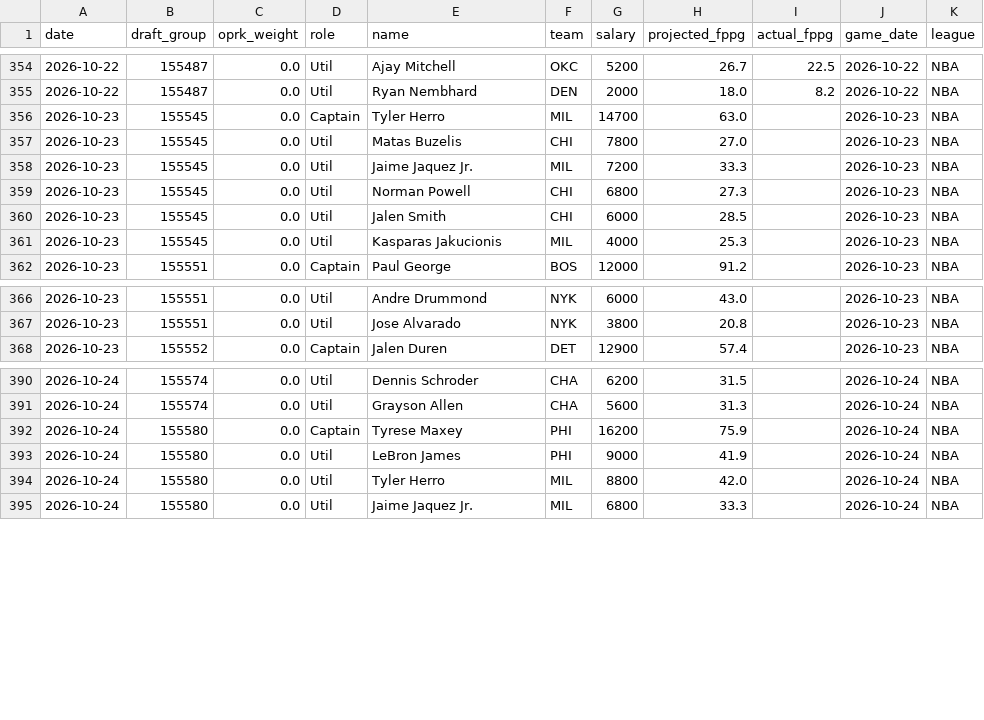
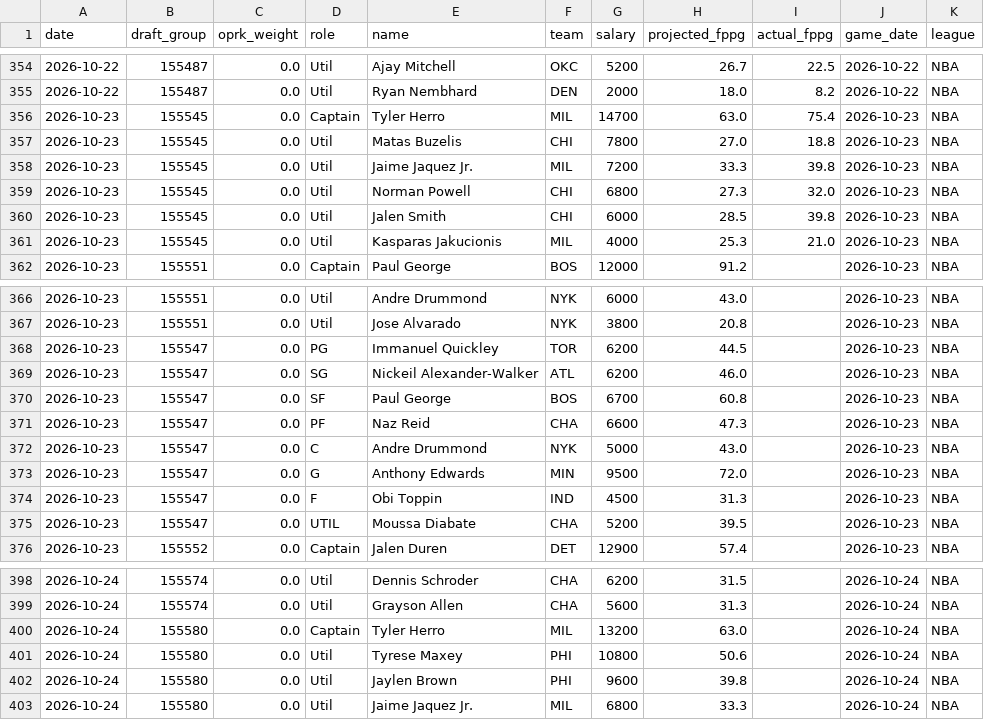
Before and after one commit to leelening/lineupiq, a CSV file: history.csv, drawn as a sheet; only a part is shown, gaps mark what is left out; the diff covers the shown part only.

Commit message:
Update lineup history (2026-10-23) [skip ci]

```diff
--- a/history.csv
+++ b/history.csv
@@ -355,8 +355,8 @@ date,draft_group,oprk_weight,role,name,team,salary,projected_fppg,actual_fppg,ga
 2026-10-22,155487,0.0,Util,Ryan Nembhard,DEN,2000,18.0,8.2,2026-10-22,NBA
-2026-10-23,155545,0.0,Captain,Tyler Herro,MIL,14700,63.0,,2026-10-23,NBA
-2026-10-23,155545,0.0,Util,Matas Buzelis,CHI,7800,27.0,,2026-10-23,NBA
-2026-10-23,155545,0.0,Util,Jaime Jaquez Jr.,MIL,7200,33.3,,2026-10-23,NBA
-2026-10-23,155545,0.0,Util,Norman Powell,CHI,6800,27.3,,2026-10-23,NBA
-2026-10-23,155545,0.0,Util,Jalen Smith,CHI,6000,28.5,,2026-10-23,NBA
-2026-10-23,155545,0.0,Util,Kasparas Jakucionis,MIL,4000,25.3,,2026-10-23,NBA
+2026-10-23,155545,0.0,Captain,Tyler Herro,MIL,14700,63.0,75.4,2026-10-23,NBA
+2026-10-23,155545,0.0,Util,Matas Buzelis,CHI,7800,27.0,18.8,2026-10-23,NBA
+2026-10-23,155545,0.0,Util,Jaime Jaquez Jr.,MIL,7200,33.3,39.8,2026-10-23,NBA
+2026-10-23,155545,0.0,Util,Norman Powell,CHI,6800,27.3,32.0,2026-10-23,NBA
+2026-10-23,155545,0.0,Util,Jalen Smith,CHI,6000,28.5,39.8,2026-10-23,NBA
+2026-10-23,155545,0.0,Util,Kasparas Jakucionis,MIL,4000,25.3,21.0,2026-10-23,NBA
 2026-10-23,155551,0.0,Captain,Paul George,BOS,12000,91.2,,2026-10-23,NBA
@@ -367,2 +367,10 @@ date,draft_group,oprk_weight,role,name,team,salary,projected_fppg,actual_fppg,ga
 2026-10-23,155551,0.0,Util,Jose Alvarado,NYK,3800,20.8,,2026-10-23,NBA
+2026-10-23,155547,0.0,PG,Immanuel Quickley,TOR,6200,44.5,,2026-10-23,NBA
+2026-10-23,155547,0.0,SG,Nickeil Alexander-Walker,ATL,6200,46.0,,2026-10-23,NBA
+2026-10-23,155547,0.0,SF,Paul George,BOS,6700,60.8,,2026-10-23,NBA
+2026-10-23,155547,0.0,PF,Naz Reid,CHA,6600,47.3,,2026-10-23,NBA
+2026-10-23,155547,0.0,C,Andre Drummond,NYK,5000,43.0,,2026-10-23,NBA
+2026-10-23,155547,0.0,G,Anthony Edwards,MIN,9500,72.0,,2026-10-23,NBA
+2026-10-23,155547,0.0,F,Obi Toppin,IND,4500,31.3,,2026-10-23,NBA
+2026-10-23,155547,0.0,UTIL,Moussa Diabate,CHA,5200,39.5,,2026-10-23,NBA
 2026-10-23,155552,0.0,Captain,Jalen Duren,DET,12900,57.4,,2026-10-23,NBA
@@ -391,5 +399,5 @@ date,draft_group,oprk_weight,role,name,team,salary,projected_fppg,actual_fppg,ga
 2026-10-24,155574,0.0,Util,Grayson Allen,CHA,5600,31.3,,2026-10-24,NBA
-2026-10-24,155580,0.0,Captain,Tyrese Maxey,PHI,16200,75.9,,2026-10-24,NBA
-2026-10-24,155580,0.0,Util,LeBron James,PHI,9000,41.9,,2026-10-24,NBA
-2026-10-24,155580,0.0,Util,Tyler Herro,MIL,8800,42.0,,2026-10-24,NBA
+2026-10-24,155580,0.0,Captain,Tyler Herro,MIL,13200,63.0,,2026-10-24,NBA
+2026-10-24,155580,0.0,Util,Tyrese Maxey,PHI,10800,50.6,,2026-10-24,NBA
+2026-10-24,155580,0.0,Util,Jaylen Brown,PHI,9600,39.8,,2026-10-24,NBA
 2026-10-24,155580,0.0,Util,Jaime Jaquez Jr.,MIL,6800,33.3,,2026-10-24,NBA
```
Also changed, not shown: 40 edited cells elsewhere in this file.
